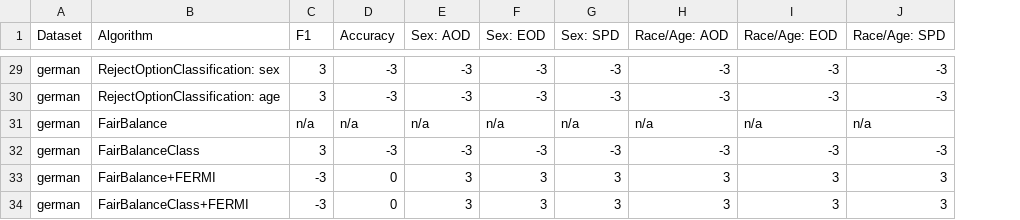
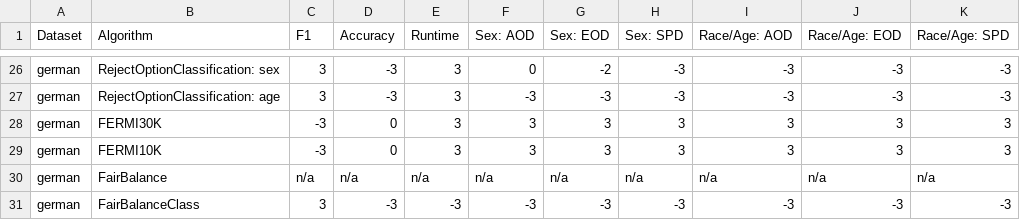
Before and after one commit to hil-se/FairBalance, a CSV file: results/RQ3_compare.csv, drawn as a sheet; only a part is shown, gaps mark what is left out; removed rows and columns are numbered as before the commit, all else as after; the diff covers the shown part only; the diff names each change by its address in the sheet, - before the commit and + after, or states it on an @@ line.

```diff
--- a/results/RQ3_compare.csv
+++ b/results/RQ3_compare.csv
+column E (Runtime), rows 26-27: 3 | 3; rows 30-31: n/a | -3
-F26 (Sex: AOD): -3
+F26 (Sex: AOD): 0
-G26 (Sex: EOD): -3
+G26 (Sex: EOD): -2
+row 28: german | FERMI30K | -3 | 0 | 3 | 3 | 3 | 3 | 3 | 3 | 3
+row 29: german | FERMI10K | -3 | 0 | 3 | 3 | 3 | 3 | 3 | 3 | 3
-row 33: german | FairBalance+FERMI | -3 | 0 | 3 | 3 | 3 | 3 | 3 | 3
-row 34: german | FairBalanceClass+FERMI | -3 | 0 | 3 | 3 | 3 | 3 | 3 | 3
```
Also changed, not shown: 4 added rows, 7 removed rows and 21 edited cells elsewhere in this file, results/RQ1_color.csv, results/RQ1_compare.csv, 9 other files.
